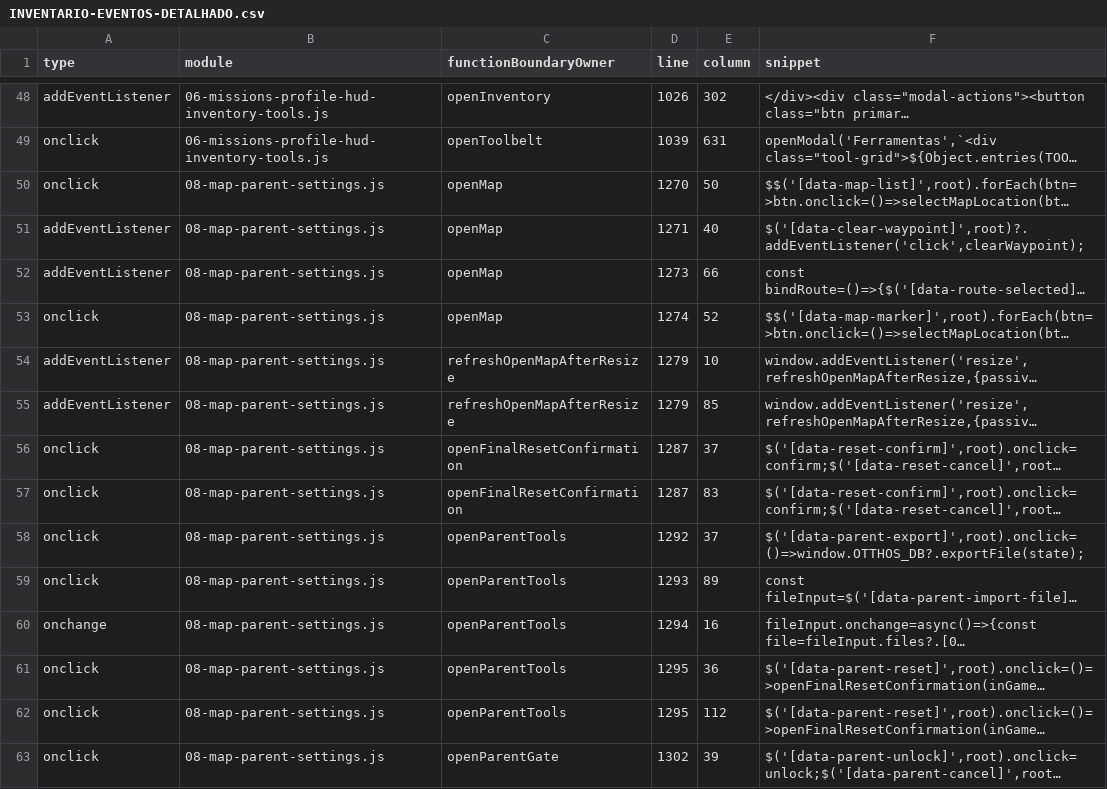
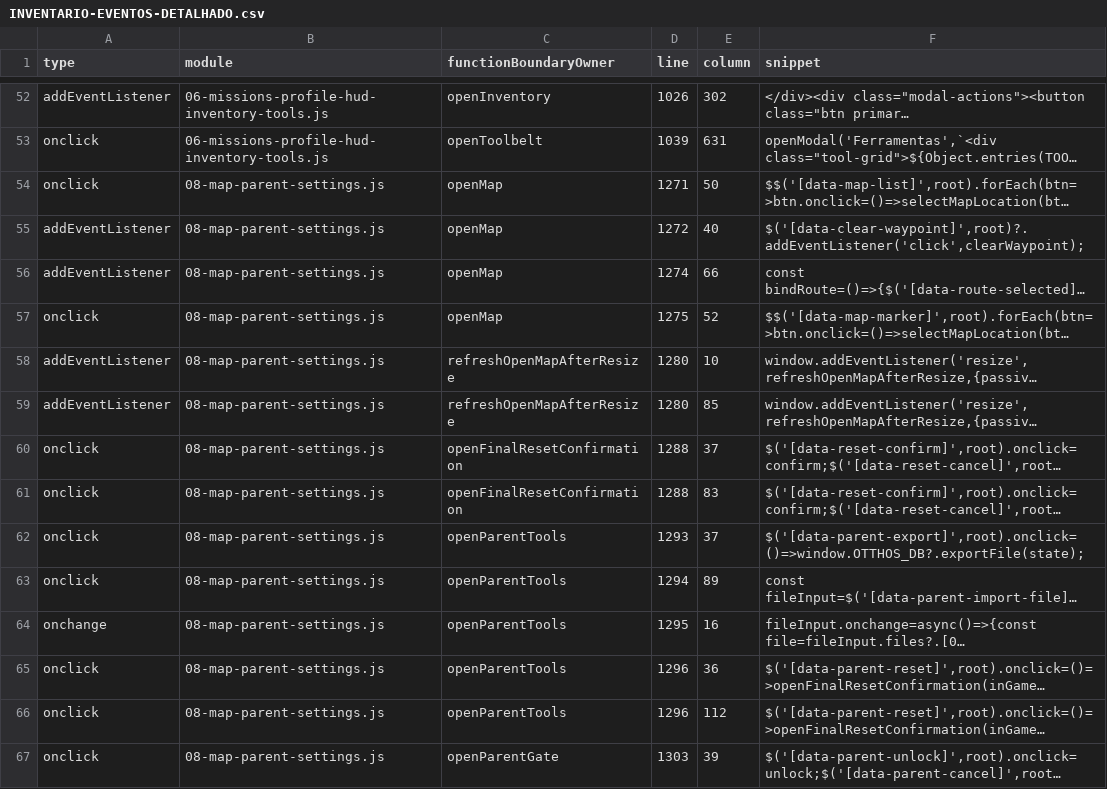
Before and after one commit to tsvalencio-IA/OTTHI, a CSV file: docs/INVENTARIO-EVENTOS-DETALHADO.csv, drawn as a sheet; only a part is shown, gaps mark what is left out; long unchanged cells end in …; addresses are those after the commit; the diff covers the shown part only; the diff names each change by its address in the sheet, - before the commit and + after, or states it on an @@ line.

```diff
--- a/docs/INVENTARIO-EVENTOS-DETALHADO.csv
+++ b/docs/INVENTARIO-EVENTOS-DETALHADO.csv
-D54 (line): 1270
+D54 (line): 1271
-D55 (line): 1271
+D55 (line): 1272
-D56 (line): 1273
+D56 (line): 1274
-D57 (line): 1274
+D57 (line): 1275
-D58:D59 (line): 1279
+D58:D59 (line): 1280
-D60:D61 (line): 1287
+D60:D61 (line): 1288
-D62 (line): 1292
+D62 (line): 1293
-D63 (line): 1293
+D63 (line): 1294
-D64 (line): 1294
+D64 (line): 1295
-D65:D66 (line): 1295
+D65:D66 (line): 1296
-D67 (line): 1302
+D67 (line): 1303
```
Also changed, not shown: 4 added rows and 45 edited cells elsewhere in this file, docs/DEPENDENCIAS-MODULOS.csv, docs/INVENTARIO-ARROW-CALLBACKS.csv, 50 other files.
